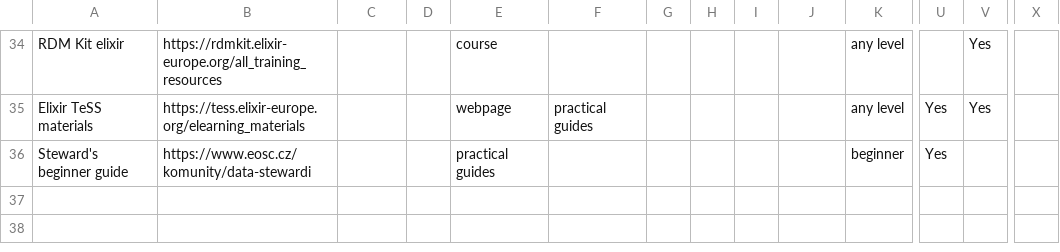
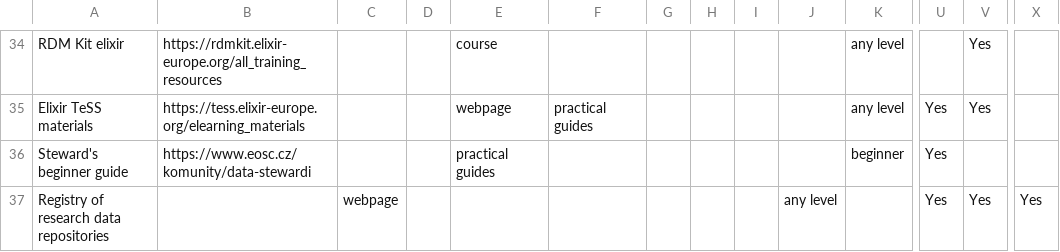
Before and after one commit to UCT-datastewardship/Data-Steward-Resources-CZ, a CSV file: data/data.csv, drawn as a sheet; only a part is shown, gaps mark what is left out; rows hold the shown columns only; the diff names each change by its address in the sheet, - before the commit and + after, or states it on an @@ line.

```diff
--- a/data/data.csv
+++ b/data/data.csv
+row 37: Registry of research data repositories |  | webpage |  |  |  |  |  |  | any level |  | Yes | Yes | Yes
```
